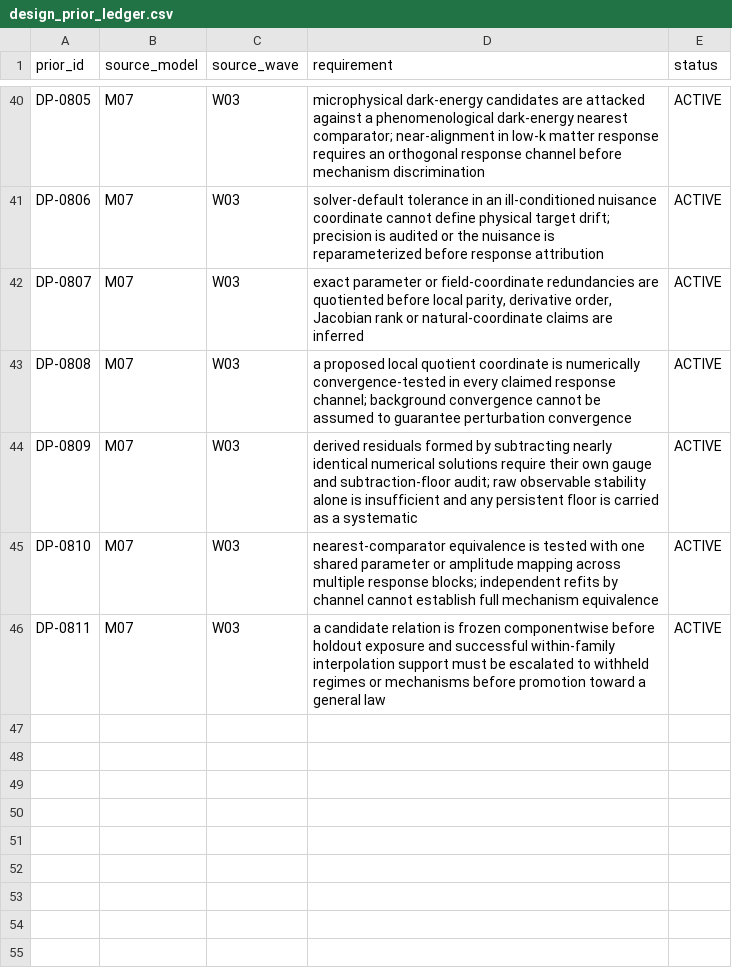
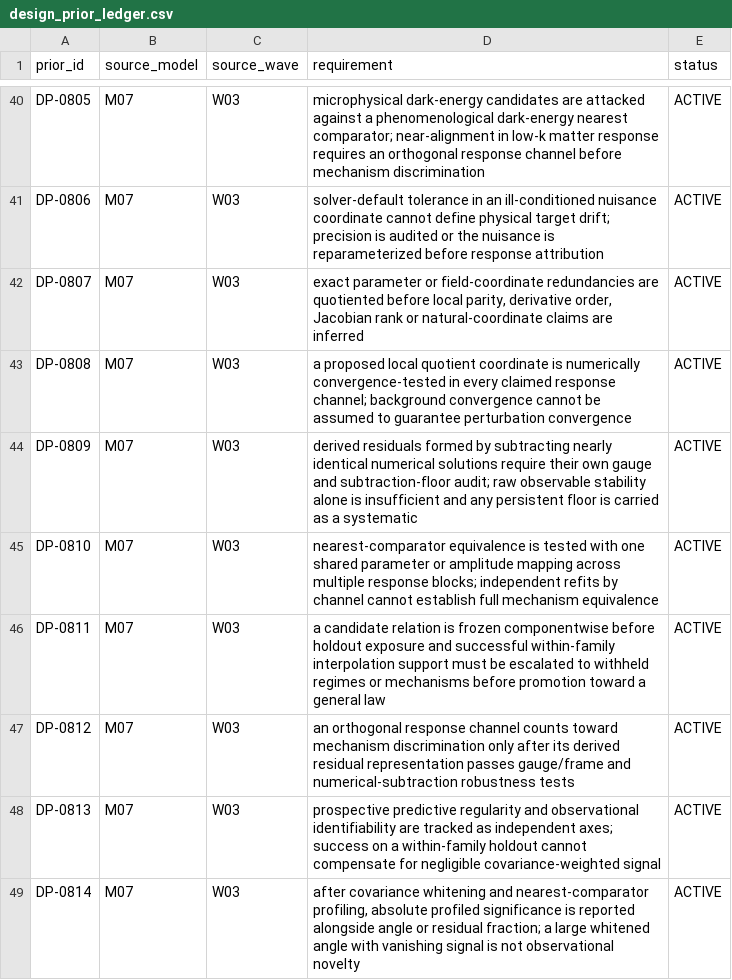
Before and after one commit to pppuu7-cmd/Known-Models-Dark-Sector-Benchmark, a CSV file: matrices/design_prior_ledger.csv, drawn as a sheet; only a part is shown, gaps mark what is left out; the diff names each change by its address in the sheet, - before the commit and + after, or states it on an @@ line.

Commit message:
Add M07 observation-space and gauge robustness design priors

```diff
--- a/matrices/design_prior_ledger.csv
+++ b/matrices/design_prior_ledger.csv
+row 47: DP-0812 | M07 | W03 | an orthogonal response channel counts toward mechanism discrimination only after its derived residual representation passes gauge/frame and numerical-subtraction robustness tests | ACTIVE
+row 48: DP-0813 | M07 | W03 | prospective predictive regularity and observational identifiability are tracked as independent axes; success on a within-family holdout cannot compensate for negligible covariance-weighted signal | ACTIVE
+row 49: DP-0814 | M07 | W03 | after covariance whitening and nearest-comparator profiling, absolute profiled significance is reported alongside angle or residual fraction; a large whitened angle with vanishing signal is not observational novelty | ACTIVE
```
